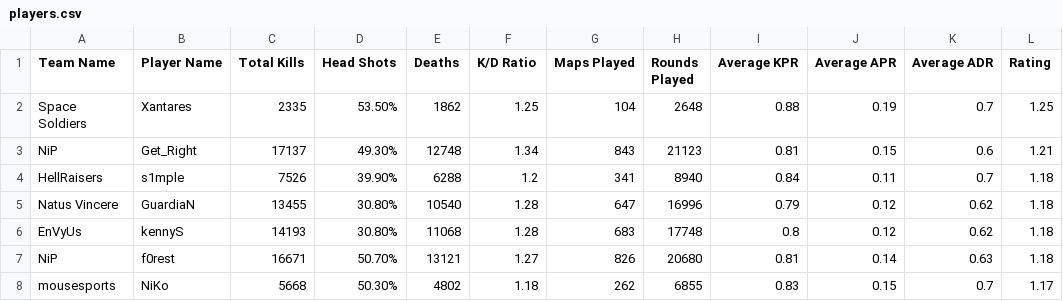
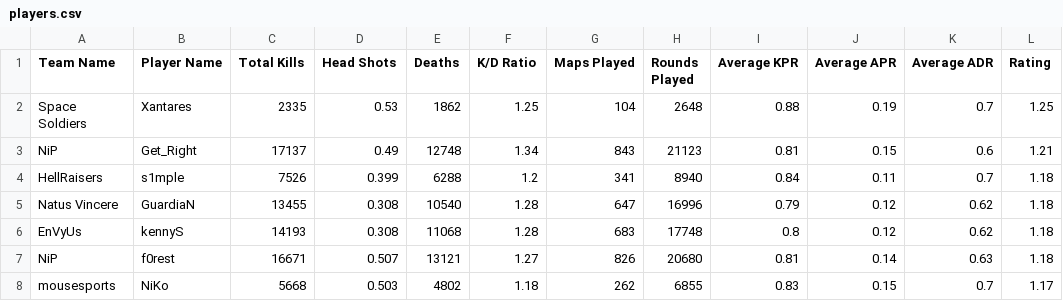
Before and after one commit to littleriver1337/CSGoPro, a CSV file: players.csv, drawn as a sheet.

```diff
--- a/players.csv
+++ b/players.csv
@@ -1,8 +1,8 @@
 Team Name,Player Name,Total Kills,Head Shots,Deaths,K/D Ratio,Maps Played,Rounds Played,Average KPR,Average APR,Average ADR,Rating
-Space Soldiers,Xantares,2335,53.50%,1862,1.25,104,2648,0.88,0.19,0.7,1.25
-NiP,Get_Right,17137,49.30%,12748,1.34,843,21123,0.81,0.15,0.6,1.21
-HellRaisers,s1mple,7526,39.90%,6288,1.2,341,8940,0.84,0.11,0.7,1.18
-Natus Vincere,GuardiaN,13455,30.80%,10540,1.28,647,16996,0.79,0.12,0.62,1.18
-EnVyUs,kennyS,14193,30.80%,11068,1.28,683,17748,0.8,0.12,0.62,1.18
-NiP,f0rest,16671,50.70%,13121,1.27,826,20680,0.81,0.14,0.63,1.18
-mousesports,NiKo,5668,50.30%,4802,1.18,262,6855,0.83,0.15,0.7,1.17
+Space Soldiers,Xantares,2335,0.53,1862,1.25,104,2648,0.88,0.19,0.7,1.25
+NiP,Get_Right,17137,0.49,12748,1.34,843,21123,0.81,0.15,0.6,1.21
+HellRaisers,s1mple,7526,0.399,6288,1.2,341,8940,0.84,0.11,0.7,1.18
+Natus Vincere,GuardiaN,13455,0.308,10540,1.28,647,16996,0.79,0.12,0.62,1.18
+EnVyUs,kennyS,14193,0.308,11068,1.28,683,17748,0.8,0.12,0.62,1.18
+NiP,f0rest,16671,0.507,13121,1.27,826,20680,0.81,0.14,0.63,1.18
+mousesports,NiKo,5668,0.503,4802,1.18,262,6855,0.83,0.15,0.7,1.17
```
Also changed, not shown: 5 other files.
